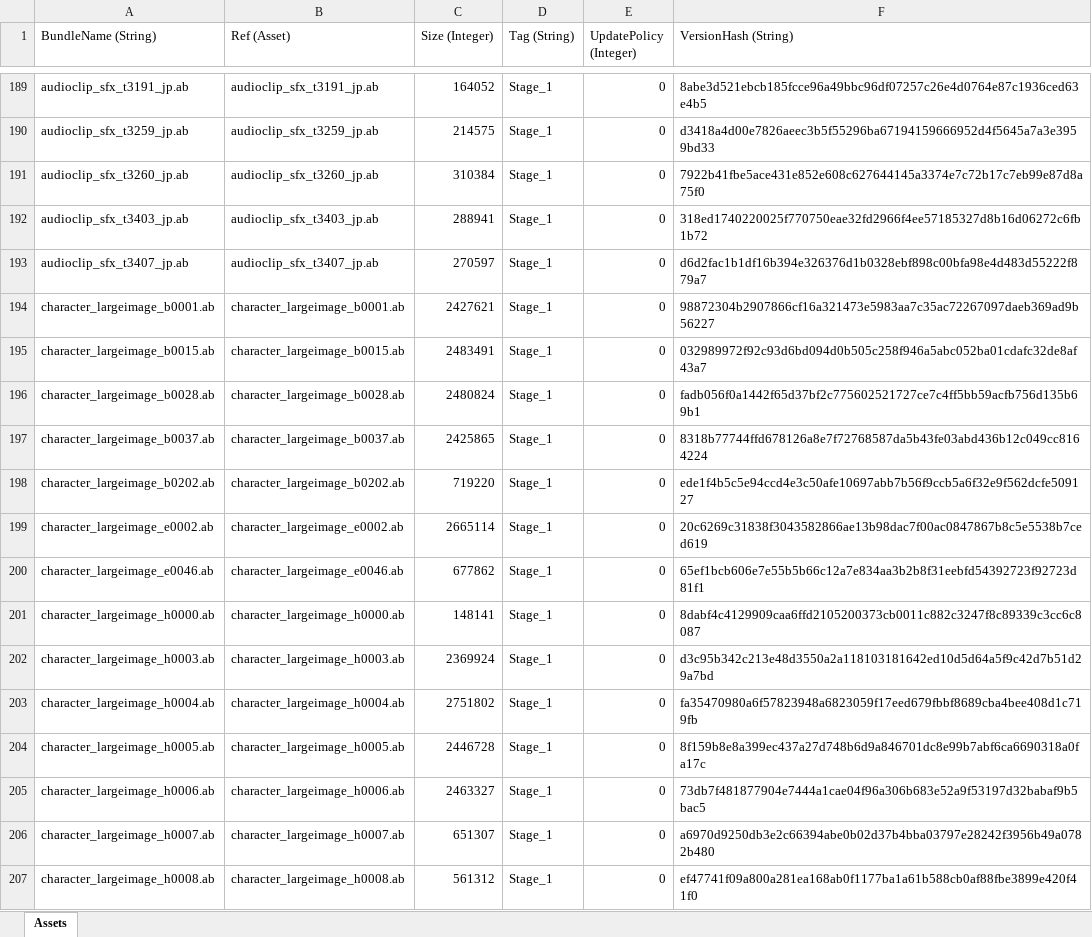
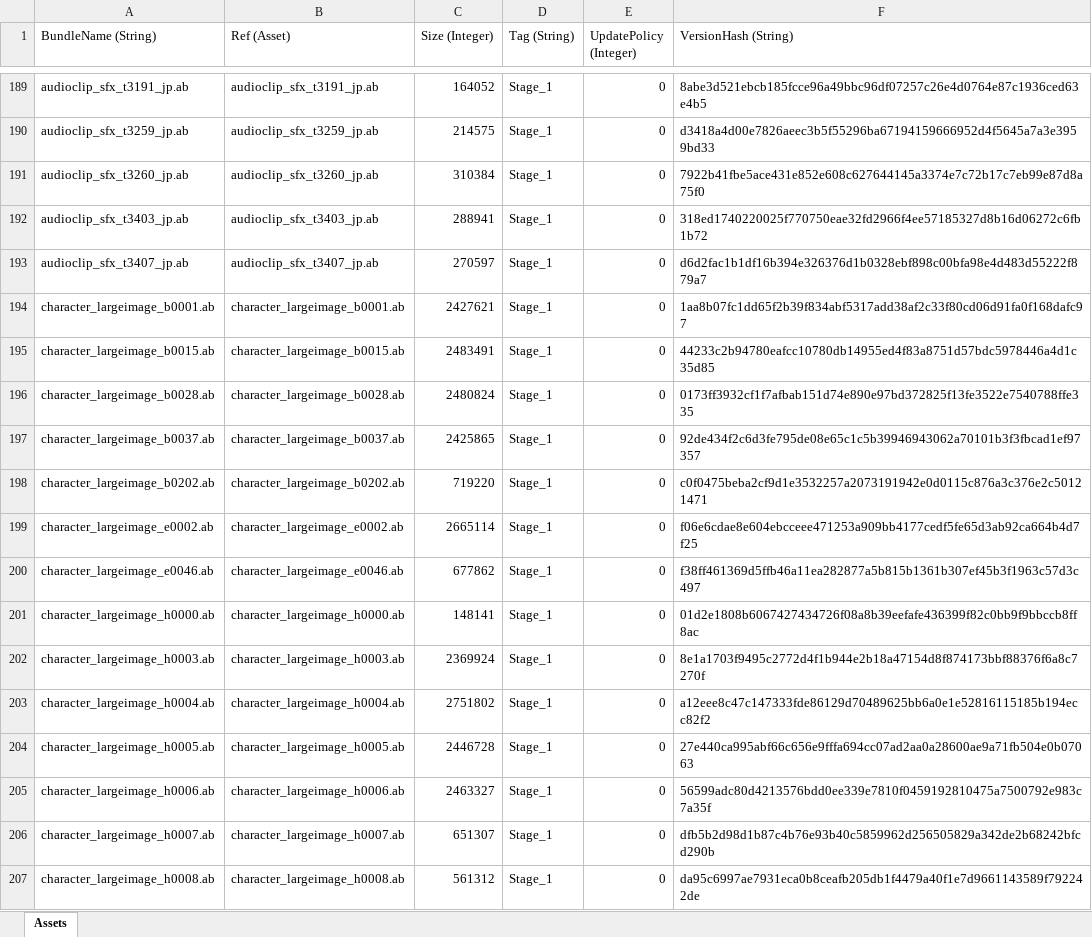
Before and after one commit to stu43005/sdorica-wiki-bot, an Excel workbook: client_gamedata/androidExp.xlsx, sheet Assets, drawn as a sheet; only a part is shown, gaps mark what is left out; values as stored, in another font and other column widths than the file's, no borders; the diff covers the shown part only; the diff names each change by its address in the sheet, - before the commit and + after, or states it on an @@ line.

```diff
--- a/client_gamedata/androidExp.xlsx (sheet Assets)
+++ b/client_gamedata/androidExp.xlsx (sheet Assets)
-F194 (VersionHash (String)): 98872304b2907866cf16a321473e5983aa7c35ac72267097daeb369ad9b56227
+F194 (VersionHash (String)): 1aa8b07fc1dd65f2b39f834abf5317add38af2c33f80cd06d91fa0f168dafc97
-F195 (VersionHash (String)): 032989972f92c93d6bd094d0b505c258f946a5abc052ba01cdafc32de8af43a7
+F195 (VersionHash (String)): 44233c2b94780eafcc10780db14955ed4f83a8751d57bdc5978446a4d1c35d85
-F196 (VersionHash (String)): fadb056f0a1442f65d37bf2c775602521727ce7c4ff5bb59acfb756d135b69b1
+F196 (VersionHash (String)): 0173ff3932cf1f7afbab151d74e890e97bd372825f13fe3522e7540788ffe335
-F197 (VersionHash (String)): 8318b77744ffd678126a8e7f72768587da5b43fe03abd436b12c049cc8164224
+F197 (VersionHash (String)): 92de434f2c6d3fe795de08e65c1c5b39946943062a70101b3f3fbcad1ef97357
-F198 (VersionHash (String)): ede1f4b5c5e94ccd4e3c50afe10697abb7b56f9ccb5a6f32e9f562dcfe509127
+F198 (VersionHash (String)): c0f0475beba2cf9d1e3532257a2073191942e0d0115c876a3c376e2c50121471
-F199 (VersionHash (String)): 20c6269c31838f3043582866ae13b98dac7f00ac0847867b8c5e5538b7ced619
+F199 (VersionHash (String)): f06e6cdae8e604ebcceee471253a909bb4177cedf5fe65d3ab92ca664b4d7f25
-F200 (VersionHash (String)): 65ef1bcb606e7e55b5b66c12a7e834aa3b2b8f31eebfd54392723f92723d81f1
+F200 (VersionHash (String)): f38ff461369d5ffb46a11ea282877a5b815b1361b307ef45b3f1963c57d3c497
-F201 (VersionHash (String)): 8dabf4c4129909caa6ffd2105200373cb0011c882c3247f8c89339c3cc6c8087
+F201 (VersionHash (String)): 01d2e1808b6067427434726f08a8b39eefafe436399f82c0bb9f9bbccb8ff8ac
-F202 (VersionHash (String)): d3c95b342c213e48d3550a2a118103181642ed10d5d64a5f9c42d7b51d29a7bd
+F202 (VersionHash (String)): 8e1a1703f9495c2772d4f1b944e2b18a47154d8f874173bbf88376f6a8c7270f
-F203 (VersionHash (String)): fa35470980a6f57823948a6823059f17eed679fbbf8689cba4bee408d1c719fb
+F203 (VersionHash (String)): a12eee8c47c147333fde86129d70489625bb6a0e1e52816115185b194ecc82f2
-F204 (VersionHash (String)): 8f159b8e8a399ec437a27d748b6d9a846701dc8e99b7abf6ca6690318a0fa17c
+F204 (VersionHash (String)): 27e440ca995abf66c656e9fffa694cc07ad2aa0a28600ae9a71fb504e0b07063
-F205 (VersionHash (String)): 73db7f481877904e7444a1cae04f96a306b683e52a9f53197d32babaf9b5bac5
+F205 (VersionHash (String)): 56599adc80d4213576bdd0ee339e7810f0459192810475a7500792e983c7a35f
-F206 (VersionHash (String)): a6970d9250db3e2c66394abe0b02d37b4bba03797e28242f3956b49a0782b480
+F206 (VersionHash (String)): dfb5b2d98d1b87c4b76e93b40c5859962d256505829a342de2b68242bfcd290b
-F207 (VersionHash (String)): ef47741f09a800a281ea168ab0f1177ba1a61b588cb0af88fbe3899e420f41f0
+F207 (VersionHash (String)): da95c6997ae7931eca0b8ceafb205db1f4479a40f1e7d9661143589f792242de
```
Also changed, not shown: 113 edited cells elsewhere in this sheet, client_gamedata/charAssets.xlsx, client_gamedata/settings.xlsx, 24 other files.
